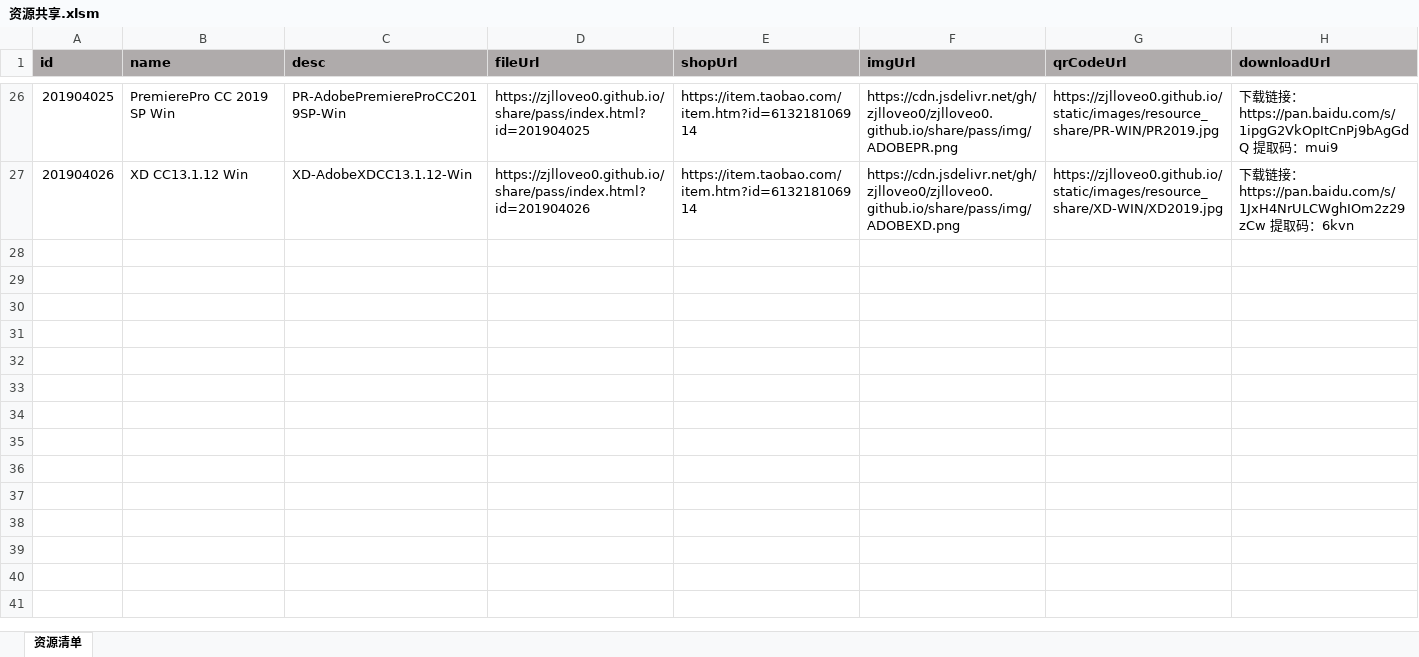
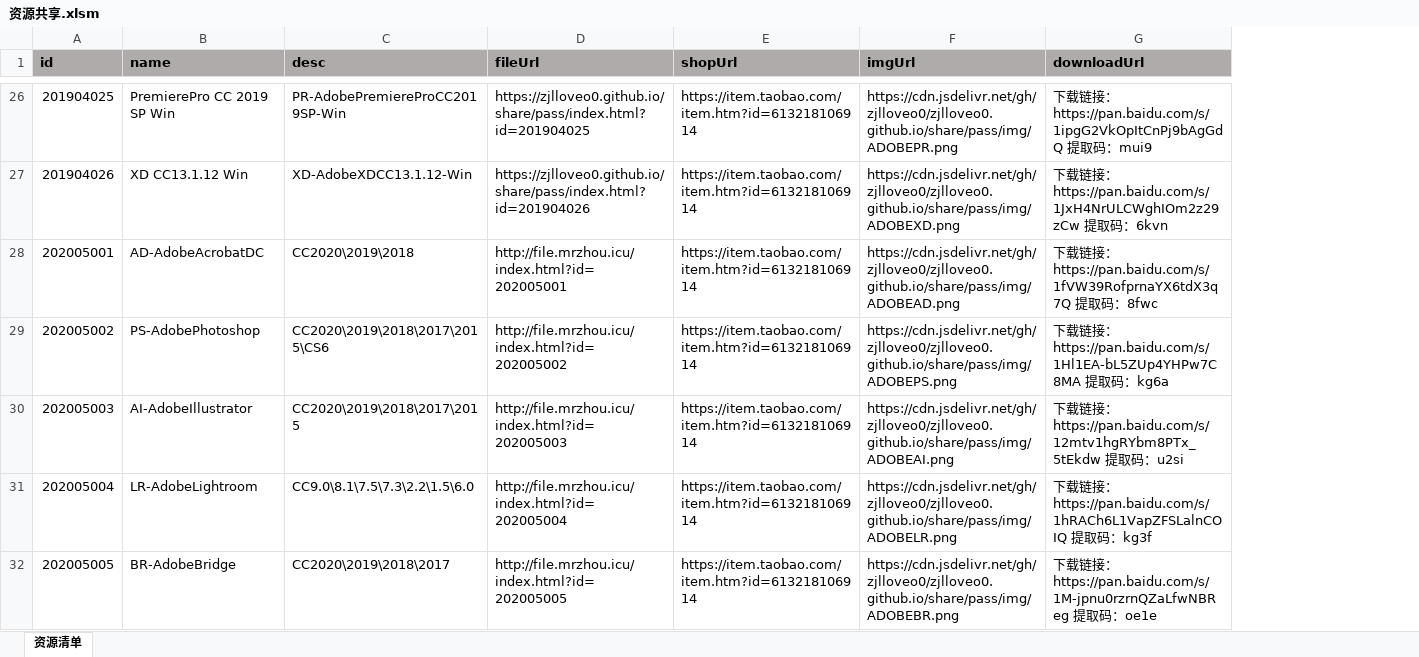
Before and after one commit to zjlloveo0/migao.github.io, an Excel workbook: share/pass/file/excel/资源共享.xlsm, sheet 资源清单, drawn as a sheet; only a part is shown, gaps mark what is left out; values as stored, in another font and other column widths than the file's, no borders; removed rows and columns are numbered as before the commit, all else as after; the diff covers the shown part only; the diff names each change by its address in the sheet, - before the commit and + after, or states it on an @@ line.

```diff
--- a/share/pass/file/excel/资源共享.xlsm (sheet 资源清单)
+++ b/share/pass/file/excel/资源共享.xlsm (sheet 资源清单)
-column G (qrCodeUrl), rows 26-27: https://zjlloveo0.github.io/static/images/resource_share/PR-WIN/PR2019.jpg | https://zjlloveo0.github.io/static/images/resource_share/XD-WIN/XD2019.jpg
+row 28: 202005001 | AD-AdobeAcrobatDC | CC2020\2019\2018 | http://file.mrzhou.icu/index.html?id=202005001 | https://item.taobao.com/item.htm?id=613218106914 | https://cdn.jsdelivr.net/gh/zjlloveo0/zjlloveo0.github.io/share/pass/img/ADOBEAD.png | 下载链接：https://pan.baidu.com/s/1fVW39RofprnaYX6tdX3q7Q 提取码：8fwc
+row 29: 202005002 | PS-AdobePhotoshop | CC2020\2019\2018\2017\2015\CS6 | http://file.mrzhou.icu/index.html?id=202005002 | https://item.taobao.com/item.htm?id=613218106914 | https://cdn.jsdelivr.net/gh/zjlloveo0/zjlloveo0.github.io/share/pass/img/ADOBEPS.png | 下载链接：https://pan.baidu.com/s/1Hl1EA-bL5ZUp4YHPw7C8MA 提取码：kg6a
+row 30: 202005003 | AI-AdobeIllustrator | CC2020\2019\2018\2017\2015 | http://file.mrzhou.icu/index.html?id=202005003 | https://item.taobao.com/item.htm?id=613218106914 | https://cdn.jsdelivr.net/gh/zjlloveo0/zjlloveo0.github.io/share/pass/img/ADOBEAI.png | 下载链接：https://pan.baidu.com/s/12mtv1hgRYbm8PTx_5tEkdw 提取码：u2si
+row 31: 202005004 | LR-AdobeLightroom | CC9.0\8.1\7.5\7.3\2.2\1.5\6.0 | http://file.mrzhou.icu/index.html?id=202005004 | https://item.taobao.com/item.htm?id=613218106914 | https://cdn.jsdelivr.net/gh/zjlloveo0/zjlloveo0.github.io/share/pass/img/ADOBELR.png | 下载链接：https://pan.baidu.com/s/1hRACh6L1VapZFSLalnCOIQ 提取码：kg3f
+row 32: 202005005 | BR-AdobeBridge | CC2020\2019\2018\2017 | http://file.mrzhou.icu/index.html?id=202005005 | https://item.taobao.com/item.htm?id=613218106914 | https://cdn.jsdelivr.net/gh/zjlloveo0/zjlloveo0.github.io/share/pass/img/ADOBEBR.png | 下载链接：https://pan.baidu.com/s/1M-jpnu0rzrnQZaLfwNBReg 提取码：oe1e
```
Also changed, not shown: 14 added rows elsewhere in this sheet, share/pass/file/excel/资源共享.xlsx.
